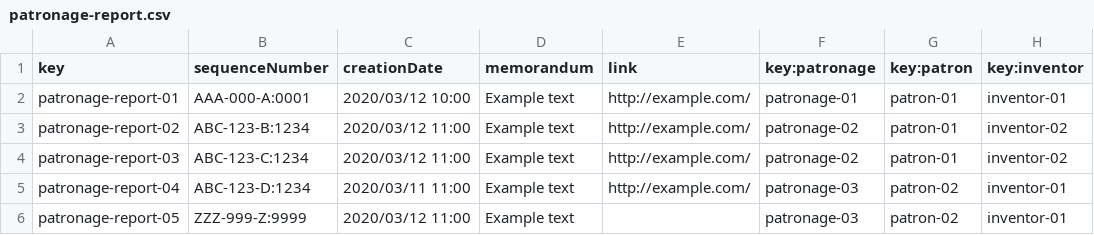
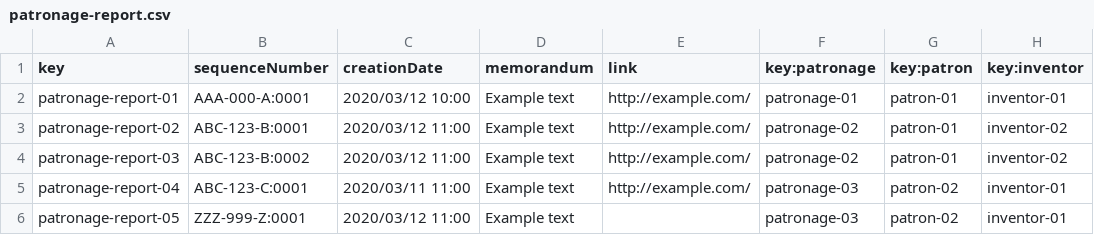
Before and after one commit to lNoelia/Acme-Toolkits, a CSV file: src/main/webapp/WEB-INF/resources/sample-data/patronage-report.csv, drawn as a sheet.

```diff
--- a/src/main/webapp/WEB-INF/resources/sample-data/patronage-report.csv
+++ b/src/main/webapp/WEB-INF/resources/sample-data/patronage-report.csv
@@ -2,5 +2,5 @@ key,sequenceNumber,creationDate,memorandum,link,key:patronage,key:patron,key:inv
 patronage-report-01,"AAA-000-A:0001","2020/03/12 10:00","Example text","http://example.com/",patronage-01,patron-01,inventor-01
-patronage-report-02,"ABC-123-B:1234","2020/03/12 11:00","Example text","http://example.com/",patronage-02,patron-01,inventor-02
-patronage-report-03,"ABC-123-C:1234","2020/03/12 11:00","Example text","http://example.com/",patronage-02,patron-01,inventor-02
-patronage-report-04,"ABC-123-D:1234","2020/03/11 11:00","Example text","http://example.com/",patronage-03,patron-02,inventor-01
-patronage-report-05,"ZZZ-999-Z:9999","2020/03/12 11:00","Example text","",patronage-03,patron-02,inventor-01
+patronage-report-02,"ABC-123-B:0001","2020/03/12 11:00","Example text","http://example.com/",patronage-02,patron-01,inventor-02
+patronage-report-03,"ABC-123-B:0002","2020/03/12 11:00","Example text","http://example.com/",patronage-02,patron-01,inventor-02
+patronage-report-04,"ABC-123-C:0001","2020/03/11 11:00","Example text","http://example.com/",patronage-03,patron-02,inventor-01
+patronage-report-05,"ZZZ-999-Z:0001","2020/03/12 11:00","Example text","",patronage-03,patron-02,inventor-01
```
Also changed, not shown: src/main/webapp/WEB-INF/resources/sample-data/patronage.csv, 2 other files.
